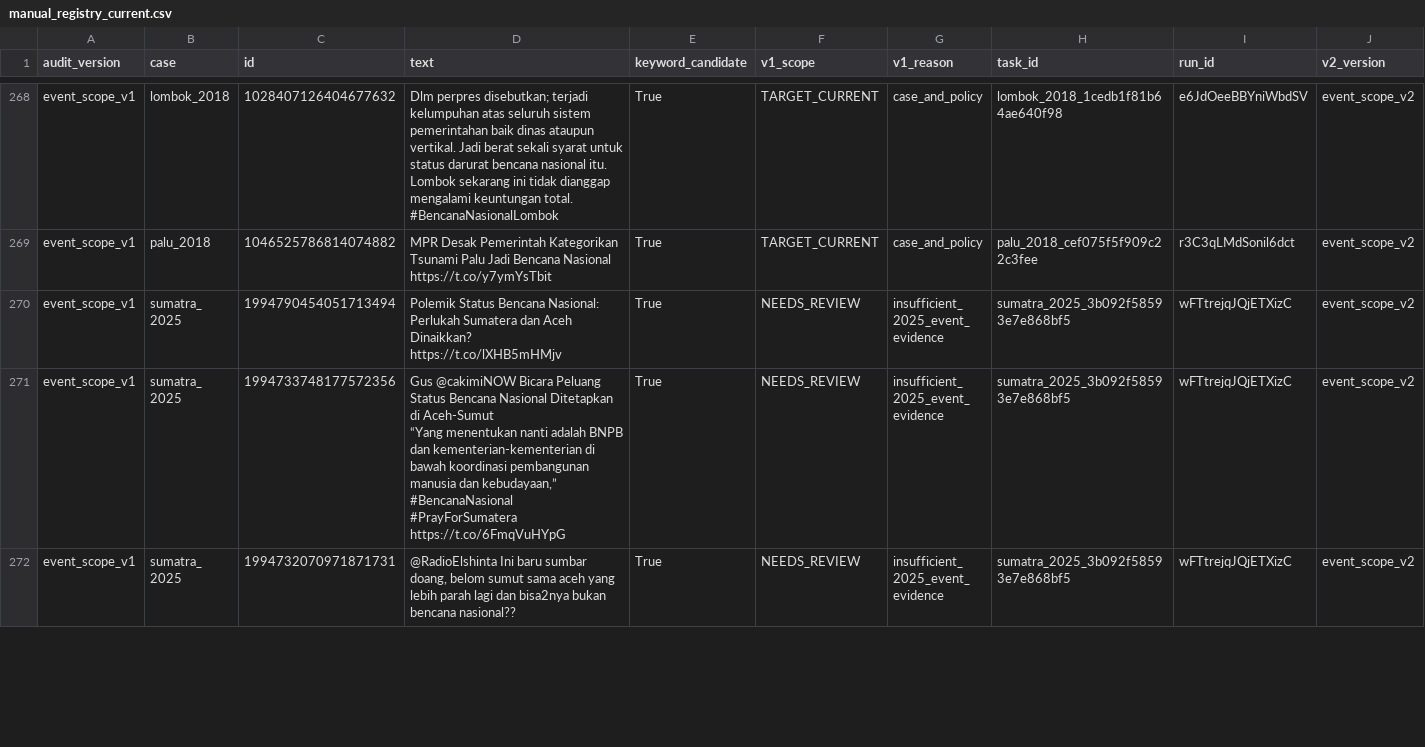
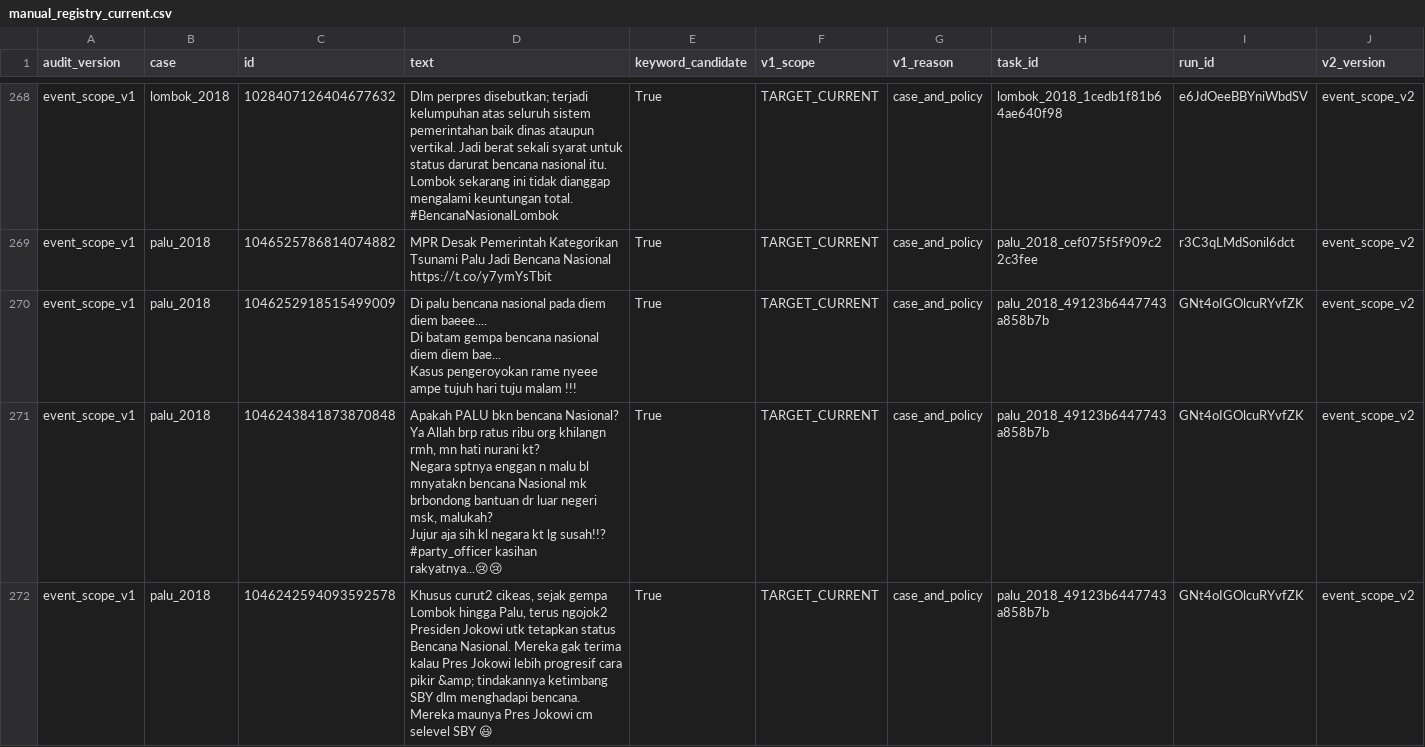
Before and after one commit to YusakSR/Penelitian-Sentimen-Bencana-Nasional, a CSV file: 01_Raw Data/outputs/reports/batch7/current/manual_registry_current.csv, drawn as a sheet; only a part is shown, gaps mark what is left out; the shorter side is filled out with more unchanged rows; rows hold the shown columns only; ↵ is a line break in a cell; the diff covers the shown part only; the diff names each change by its address in the sheet, - before the commit and + after, or states it on an @@ line.

```diff
--- a/01_Raw Data/outputs/reports/batch7/current/manual_registry_current.csv
+++ b/01_Raw Data/outputs/reports/batch7/current/manual_registry_current.csv
+row 270: event_scope_v1 | palu_2018 | 1046252918515499009 | Di palu bencana nasional pada diem diem baeee.... ↵ Di batam gempa bencana nasional diem diem bae... ↵ Kasus pengeroyokan rame nyeee ampe tujuh hari tuju malam !!! | True | TARGET_CURRENT | case_and_policy | palu_2018_49123b6447743a858b7b | GNt4oIGOlcuRYvfZK | event_scope_v2
+row 271: event_scope_v1 | palu_2018 | 1046243841873870848 | Apakah PALU bkn bencana Nasional? ↵ Ya Allah brp ratus ribu org khilangn rmh, mn hati nurani kt? ↵ Negara sptnya enggan n malu bl mnyatakn bencana Nasional mk brbondong bantuan dr luar negeri msk, malukah? ↵ Jujur aja sih kl negara kt lg susah!!? ↵ #party_officer kasihan rakyatnya...😢😢 | True | TARGET_CURRENT | case_and_policy | palu_2018_49123b6447743a858b7b | GNt4oIGOlcuRYvfZK | event_scope_v2
+row 272: event_scope_v1 | palu_2018 | 1046242594093592578 | Khusus curut2 cikeas, sejak gempa Lombok hingga Palu, terus ngojok2 Presiden Jokowi utk tetapkan status Bencana Nasional. Mereka gak terima kalau Pres Jokowi lebih progresif cara pikir &amp; tindakannya ketimbang SBY dlm menghadapi bencana. Mereka maunya Pres Jokowi cm selevel SBY 😃 | True | TARGET_CURRENT | case_and_policy | palu_2018_49123b6447743a858b7b | GNt4oIGOlcuRYvfZK | event_scope_v2
```
Also changed, not shown: 6 added rows elsewhere in this file, 01_Raw Data/outputs/reports/batch7/current/raw_inventory_current.csv, 01_Raw Data/outputs/reports/collection_quality_by_run.csv, 17 other files.
